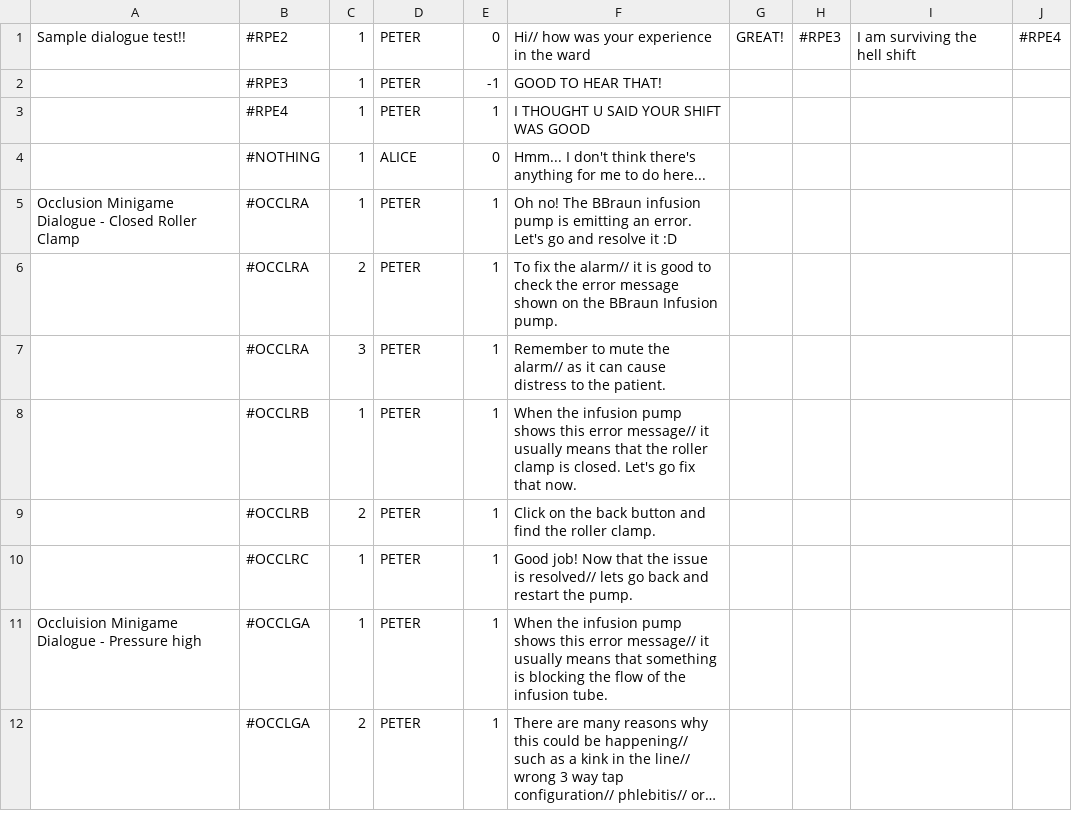
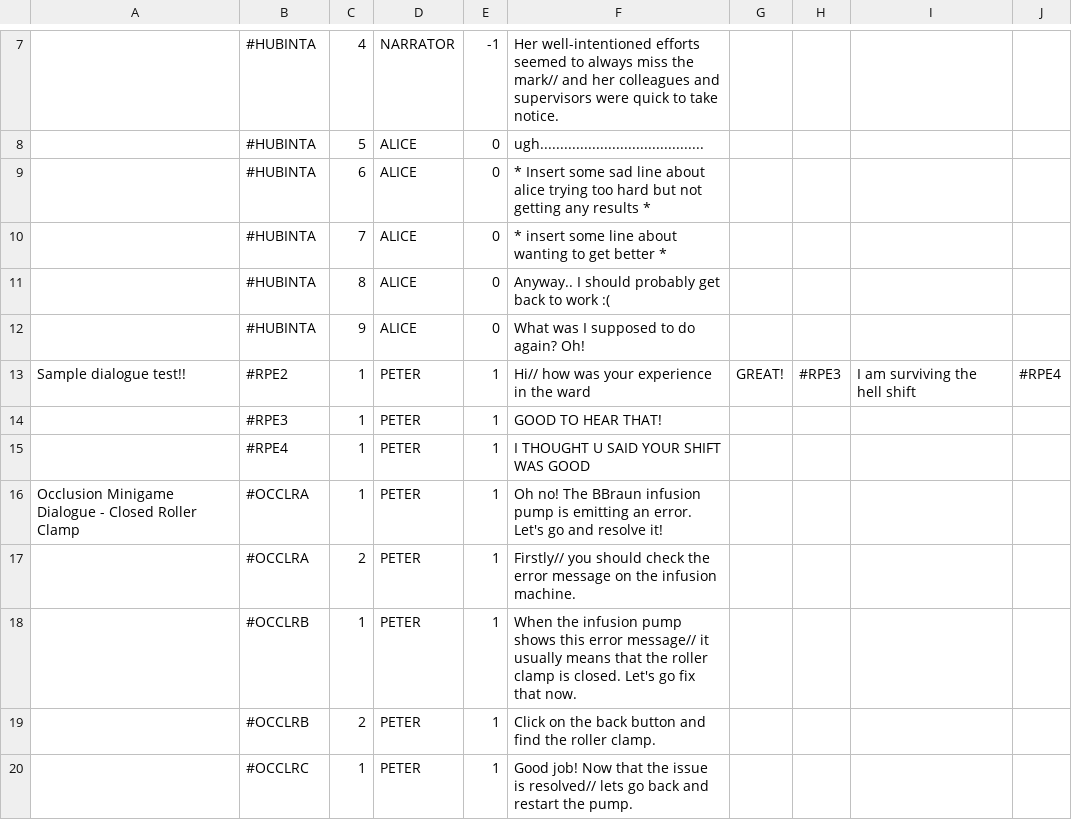
Before and after one commit to timothotorsmt/FYP_NYPKKH, a CSV file: UnityProj/FYP_Main/Assets/Resources/ChatFiles/GameDialogue_Easy.csv, drawn as a sheet; only a part is shown, gaps mark what is left out; the shorter side is filled out with more unchanged rows; long unchanged cells end in …; the diff covers the shown part only.

Commit message:
Occlusion dialogue + Minigame scoreboard

```diff
--- a/UnityProj/FYP_Main/Assets/Resources/ChatFiles/GameDialogue_Easy.csv
+++ b/UnityProj/FYP_Main/Assets/Resources/ChatFiles/GameDialogue_Easy.csv
@@ -1,8 +7,12 @@
-Sample dialogue test!!,#RPE2,1,PETER,0,Hi// how was your experience in the ward,GREAT!,#RPE3,I am surviving the hell shift,#RPE4
-,#RPE3,1,PETER,-1,GOOD TO HEAR THAT!,,,,
+,#HUBINTA,4,NARRATOR,-1,Her well-intentioned efforts seemed to always miss the mark// and her colleagues and supervisors were quick to take notice.,,,,
+,#HUBINTA,5,ALICE,0,ugh.........................................,,,,
+,#HUBINTA,6,ALICE,0,* Insert some sad line about alice trying too hard but not getting any results *,,,,
+,#HUBINTA,7,ALICE,0,* insert some line about wanting to get better *,,,,
+,#HUBINTA,8,ALICE,0,Anyway.. I should probably get back to work :(,,,,
+,#HUBINTA,9,ALICE,0,What was I supposed to do again? Oh! ,,,,
+Sample dialogue test!!,#RPE2,1,PETER,1,Hi// how was your experience in the ward,GREAT!,#RPE3,I am surviving the hell shift,#RPE4
+,#RPE3,1,PETER,1,GOOD TO HEAR THAT!,,,,
 ,#RPE4,1,PETER,1,I THOUGHT U SAID YOUR SHIFT WAS GOOD,,,,
-,#NOTHING,1,ALICE,0,Hmm... I don't think there's anything for me to do here...,,,,
-Occlusion Minigame Dialogue - Closed Roller Clamp,#OCCLRA,1,PETER,1,Oh no! The BBraun infusion pump is emitting an error. Let's go and resolve it :D,,,,
-,#OCCLRA,2,PETER,1,To fix the alarm// it is good to check the error message shown on the BBraun Infusion pump.,,,,
-,#OCCLRA,3,PETER,1,Remember to mute the alarm// as it can cause distress to the patient.,,,,
+Occlusion Minigame Dialogue - Closed Roller Clamp,#OCCLRA,1,PETER,1,Oh no! The BBraun infusion pump is emitting an error. Let's go and resolve it!,,,,
+,#OCCLRA,2,PETER,1,Firstly// you should check the error message on the infusion machine.,,,,
 ,#OCCLRB,1,PETER,1,When the infusion pump shows this error message// it usually means that the roller clamp is closed. Let's go fix that now.,,,,
```
Also changed, not shown: 9 added rows, 5 removed rows and 4 edited cells elsewhere in this file, 30 other files.
